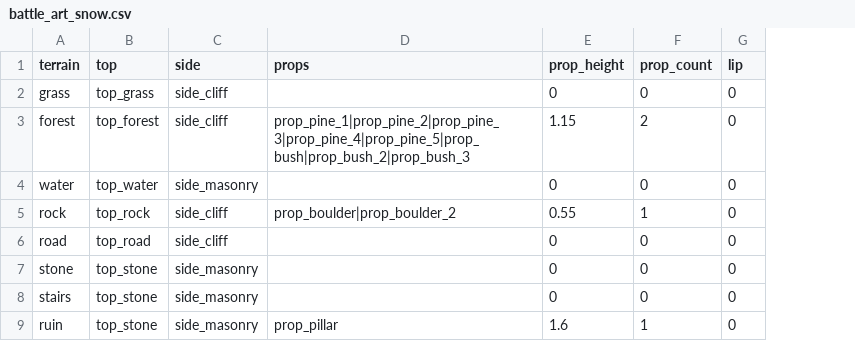
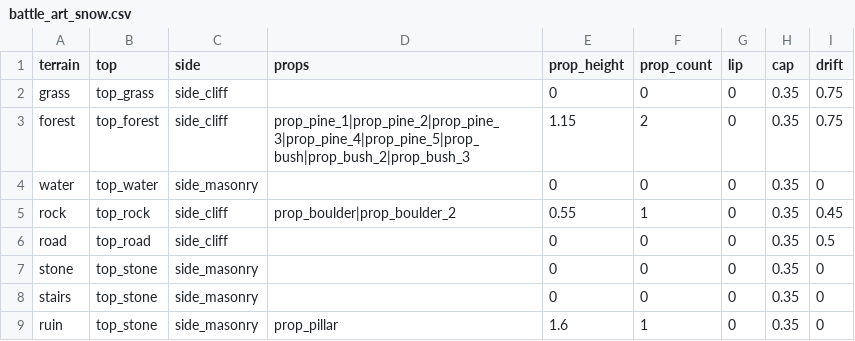
Before and after one commit to BrandonSigil/lodestone, a CSV file: game/data/battle_art_snow.csv, drawn as a sheet; the diff names each change by its address in the sheet, - before the commit and + after, or states it on an @@ line.

```diff
--- a/game/data/battle_art_snow.csv
+++ b/game/data/battle_art_snow.csv
+column H (cap), rows 2-9: all 0.35
+column I (drift), rows 2-9: 0.75 | 0.75 | 0 | 0.45 | 0.5 | 0 | 0 | 0
```
Also changed, not shown: 27 other files.
